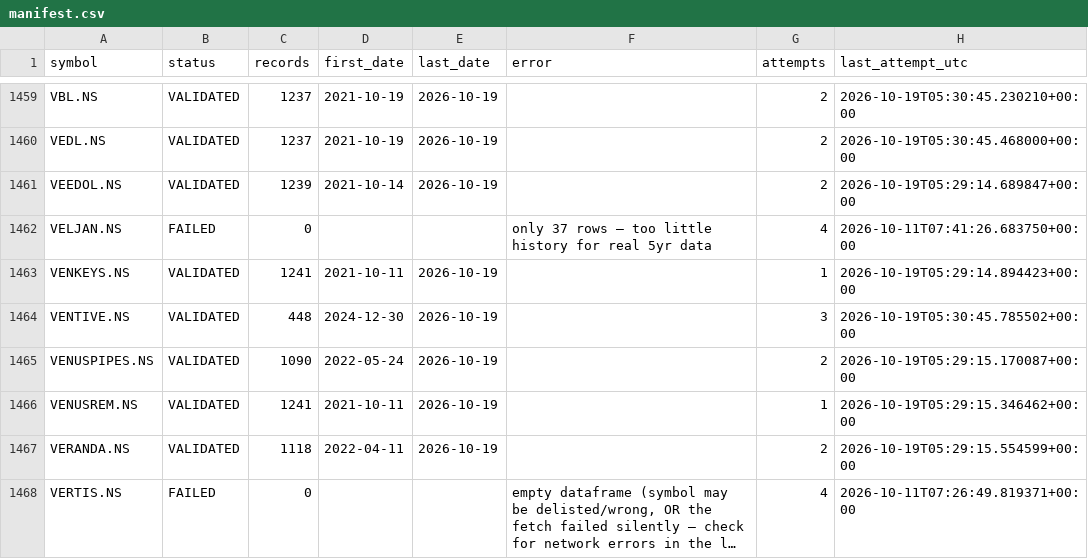
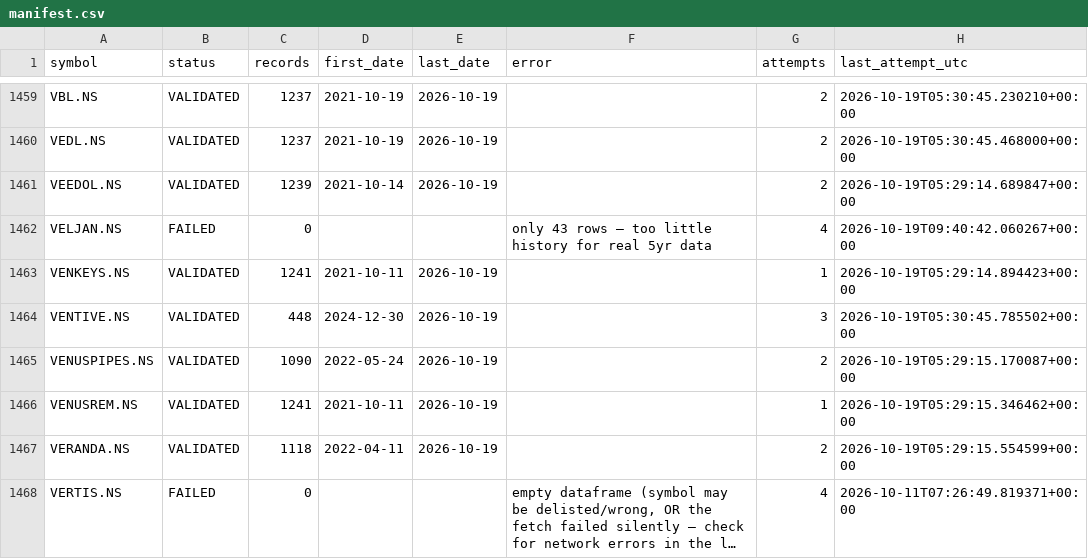
Before and after one commit to vaijayanth/backtester, a CSV file: checkpoints/manifest.csv, drawn as a sheet; only a part is shown, gaps mark what is left out; long unchanged cells end in ….

```diff
--- a/checkpoints/manifest.csv
+++ b/checkpoints/manifest.csv
@@ -1461,3 +1461,3 @@ VEDL.NS,VALIDATED,1237,2021-10-19,2026-10-19,,2,2026-10-19T05:30:45.468000+00:00
 VEEDOL.NS,VALIDATED,1239,2021-10-14,2026-10-19,,2,2026-10-19T05:29:14.689847+00:00
-VELJAN.NS,FAILED,0,,,only 37 rows — too little history for real 5yr data,4,2026-10-11T07:41:26.683750+00:00
+VELJAN.NS,FAILED,0,,,only 43 rows — too little history for real 5yr data,4,2026-10-19T09:40:42.060267+00:00
 VENKEYS.NS,VALIDATED,1241,2021-10-11,2026-10-19,,1,2026-10-19T05:29:14.894423+00:00
```
